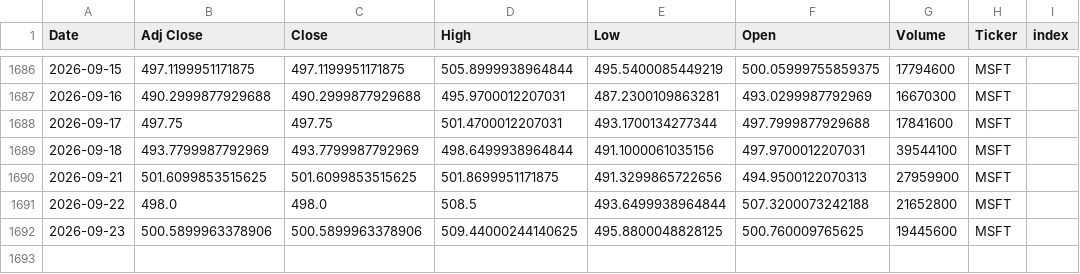
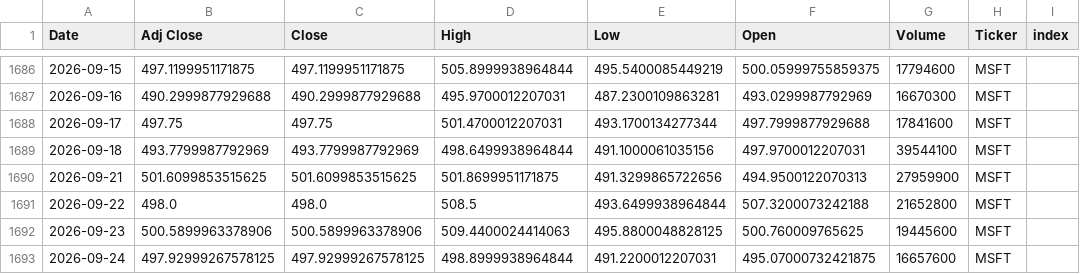
Before and after one commit to Youssef-3Joe/Stock-Market-Analysis, a CSV file: MSFT.csv, drawn as a sheet; only a part is shown, gaps mark what is left out.

```diff
--- a/MSFT.csv
+++ b/MSFT.csv
@@ -1691,2 +1691,3 @@ Date,Adj Close,Close,High,Low,Open,Volume,Ticker,index
 2026-09-22,498.0,498.0,508.5,493.6499938964844,507.3200073242188,21652800,MSFT,
-2026-09-23,500.5899963378906,500.5899963378906,509.44000244140625,495.8800048828125,500.760009765625,19445600,MSFT,
+2026-09-23,500.5899963378906,500.5899963378906,509.4400024414063,495.8800048828125,500.760009765625,19445600,MSFT,
+2026-09-24,497.92999267578125,497.92999267578125,498.8999938964844,491.2200012207031,495.07000732421875,16657600,MSFT,
```
Also changed, not shown: AAPL.csv, AMZN.csv, 5 other files.
